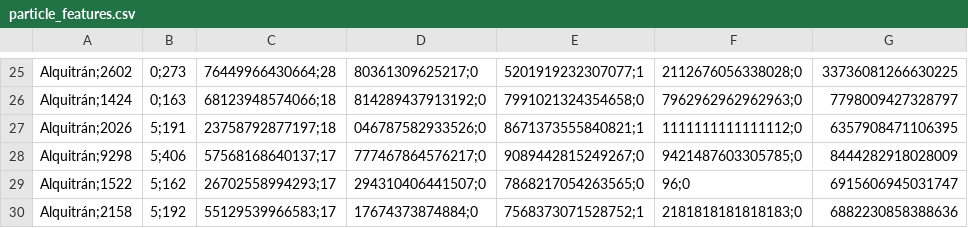
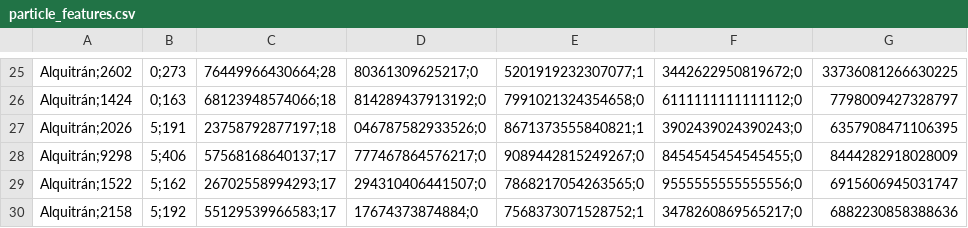
Before and after one commit to Leslie-Romero/VC_P3_LRM_MCV, a CSV file: particle_features.csv, drawn as a sheet; only a part is shown, gaps mark what is left out; the diff covers the shown part only; the diff names each change by its address in the sheet, - before the commit and + after, or states it on an @@ line.

```diff
--- a/particle_features.csv
+++ b/particle_features.csv
-F25: 2112676056338028;0
+F25: 3442622950819672;0
-F26: 7962962962962963;0
+F26: 6111111111111112;0
-F27: 1111111111111112;0
+F27: 3902439024390243;0
-F28: 9421487603305785;0
+F28: 8454545454545455;0
-F29: 96;0
+F29: 9555555555555556;0
-F30: 2181818181818183;0
+F30: 3478260869565217;0
```
Also changed, not shown: 32 edited cells elsewhere in this file, 1 other file.
